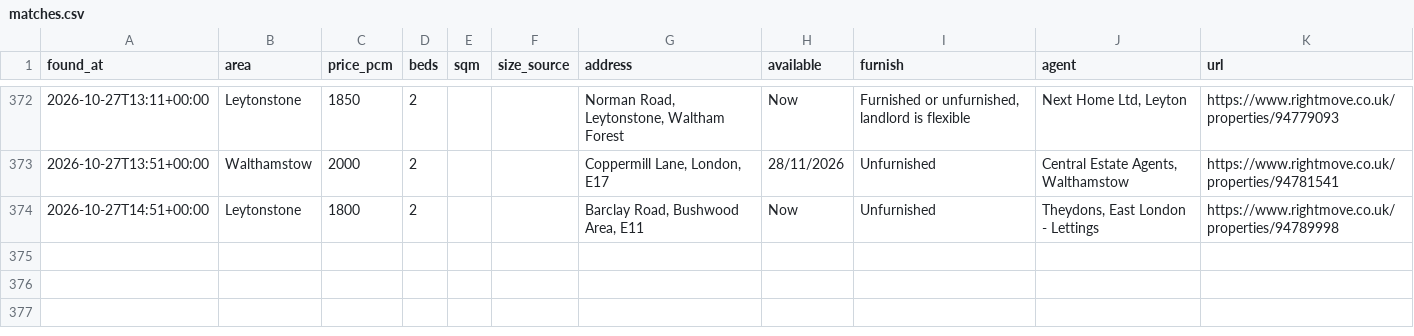
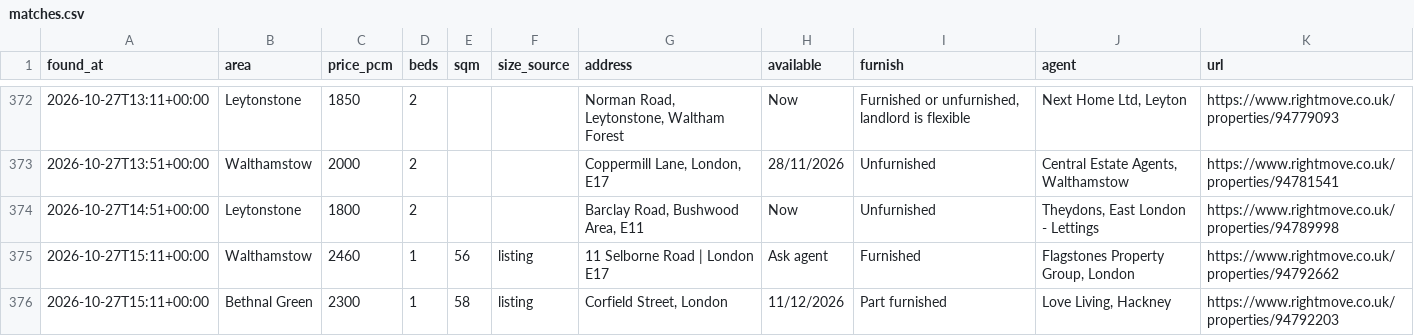
Before and after one commit to SBAIPEGSUE/flat-watch, a CSV file: matches.csv, drawn as a sheet; only a part is shown, gaps mark what is left out; the diff names each change by its address in the sheet, - before the commit and + after, or states it on an @@ line.

```diff
--- a/matches.csv
+++ b/matches.csv
+row 375: 2026-10-27T15:11+00:00 | Walthamstow | 2460 | 1 | 56 | listing | 11 Selborne Road | London E17 | Ask agent | Furnished | Flagstones Property Group, London | https://www.rightmove.co.uk/properties/94792662
+row 376: 2026-10-27T15:11+00:00 | Bethnal Green | 2300 | 1 | 58 | listing | Corfield Street, London | 11/12/2026 | Part furnished | Love Living, Hackney | https://www.rightmove.co.uk/properties/94792203
```
Also changed, not shown: 1 other file.
